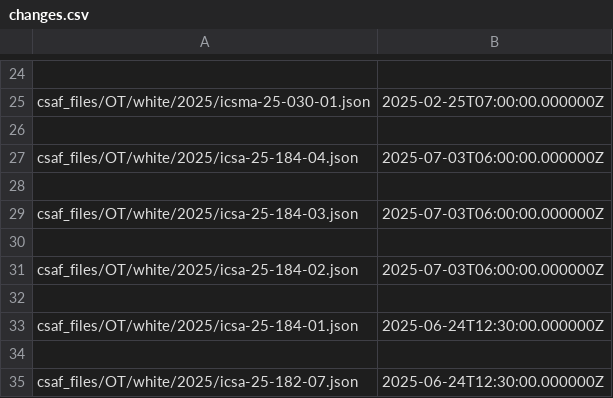
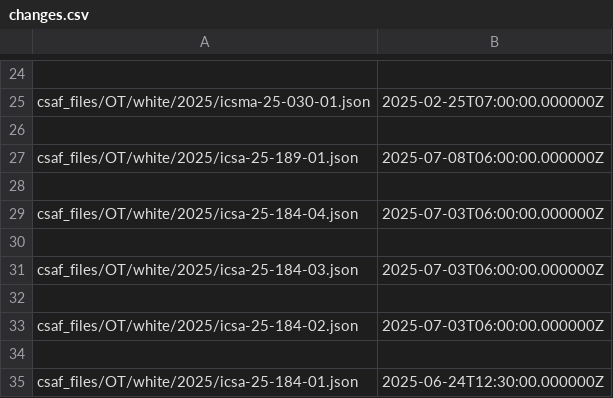
Before and after one commit to cisagov/CSAF, a CSV file: csaf_files/OT/white/changes.csv, drawn as a sheet; only a part is shown, gaps mark what is left out; the shorter side is filled out with more unchanged rows; the diff names each change by its address in the sheet, - before the commit and + after, or states it on an @@ line.

```diff
--- a/csaf_files/OT/white/changes.csv
+++ b/csaf_files/OT/white/changes.csv
+row 27: csaf_files/OT/white/2025/icsa-25-189-01.json | 2025-07-08T06:00:00.000000Z
+row 28: (empty)
```
Also changed, not shown: 5 other files.
